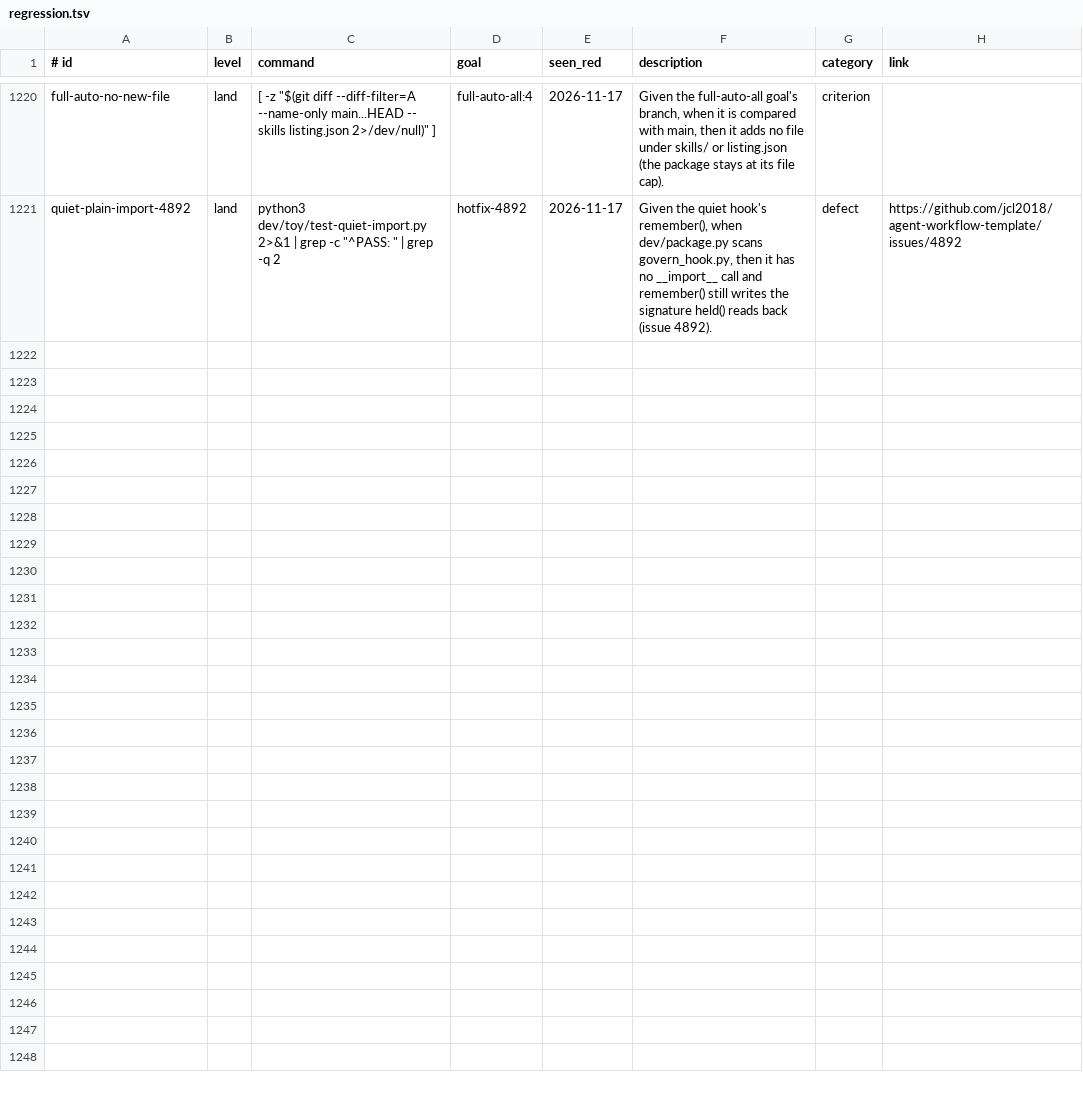
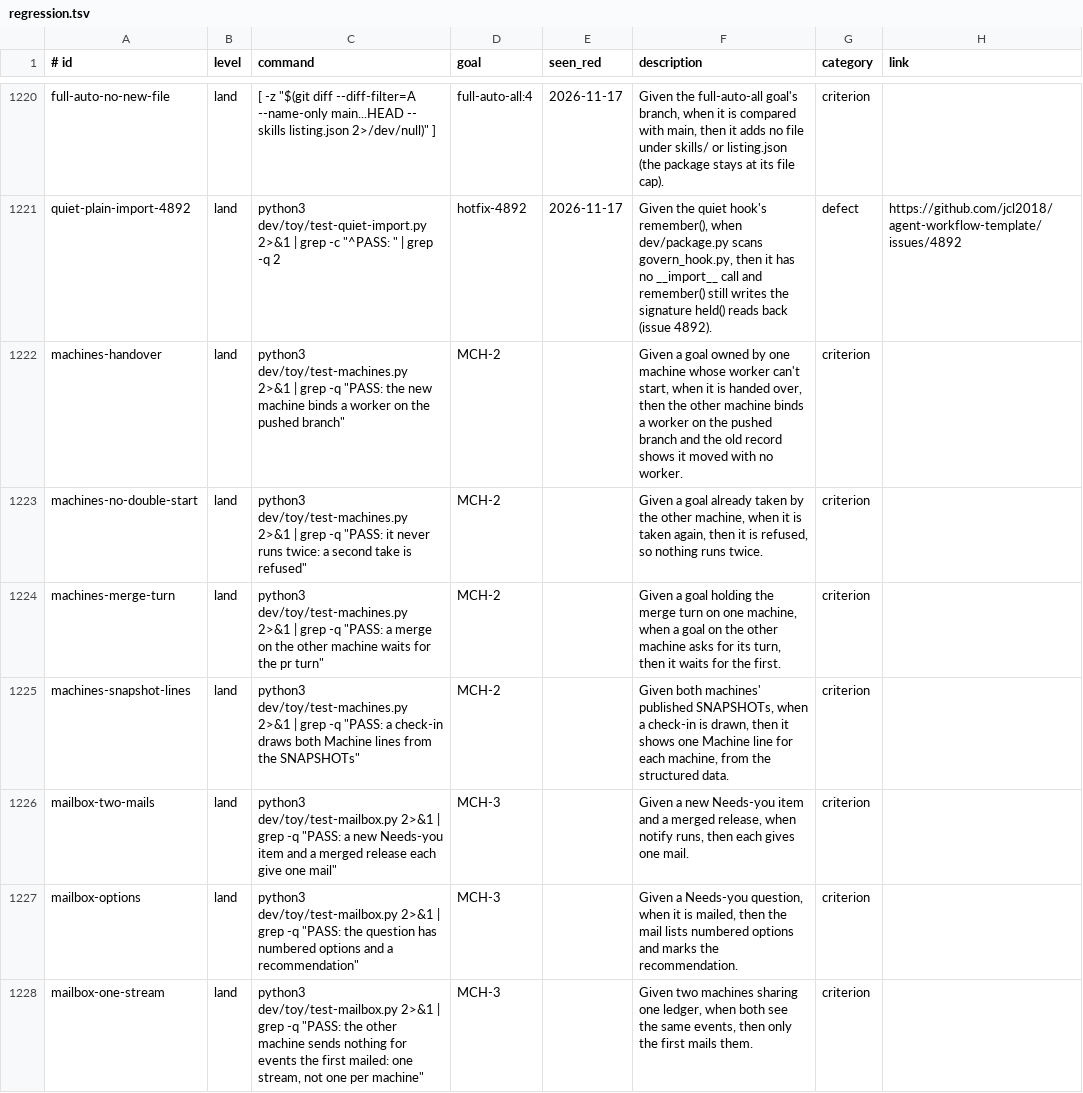
Before and after one commit to Charlie-org146/agent-workflow-template, a TSV file: .loop/regression.tsv, drawn as a sheet; only a part is shown, gaps mark what is left out; the diff covers the shown part only.

```diff
--- a/.loop/regression.tsv
+++ b/.loop/regression.tsv
@@ -1221 +1221,8 @@ full-auto-no-new-file	land	[ -z "$(git diff --diff-filter=A --name-only main...H
 quiet-plain-import-4892	land	python3 dev/toy/test-quiet-import.py 2>&1 | grep -c "^PASS: " | grep -q 2	hotfix-4892	2026-11-17	Given the quiet hook's remember(), when dev/package.py scans govern_hook.py, then it has no __import__ call and remember() still writes the signature held() reads back (issue 4892).	defect	https://github.com/jcl2018/agent-workflow-template/issues/4892
+machines-handover	land	python3 dev/toy/test-machines.py 2>&1 | grep -q "PASS: the new machine binds a worker on the pushed branch"	MCH-2		Given a goal owned by one machine whose worker can't start, when it is handed over, then the other machine binds a worker on the pushed branch and the old record shows it moved with no worker.	criterion	
+machines-no-double-start	land	python3 dev/toy/test-machines.py 2>&1 | grep -q "PASS: it never runs twice: a second take is refused"	MCH-2		Given a goal already taken by the other machine, when it is taken again, then it is refused, so nothing runs twice.	criterion	
+machines-merge-turn	land	python3 dev/toy/test-machines.py 2>&1 | grep -q "PASS: a merge on the other machine waits for the pr turn"	MCH-2		Given a goal holding the merge turn on one machine, when a goal on the other machine asks for its turn, then it waits for the first.	criterion	
+machines-snapshot-lines	land	python3 dev/toy/test-machines.py 2>&1 | grep -q "PASS: a check-in draws both Machine lines from the SNAPSHOTs"	MCH-2		Given both machines' published SNAPSHOTs, when a check-in is drawn, then it shows one Machine line for each machine, from the structured data.	criterion	
+mailbox-two-mails	land	python3 dev/toy/test-mailbox.py 2>&1 | grep -q "PASS: a new Needs-you item and a merged release each give one mail"	MCH-3		Given a new Needs-you item and a merged release, when notify runs, then each gives one mail.	criterion	
+mailbox-options	land	python3 dev/toy/test-mailbox.py 2>&1 | grep -q "PASS: the question has numbered options and a recommendation"	MCH-3		Given a Needs-you question, when it is mailed, then the mail lists numbered options and marks the recommendation.	criterion	
+mailbox-one-stream	land	python3 dev/toy/test-mailbox.py 2>&1 | grep -q "PASS: the other machine sends nothing for events the first mailed: one stream, not one per machine"	MCH-3		Given two machines sharing one ledger, when both see the same events, then only the first mails them.	criterion	
```
Also changed, not shown: 7 added rows elsewhere in this file, 18 other files.
